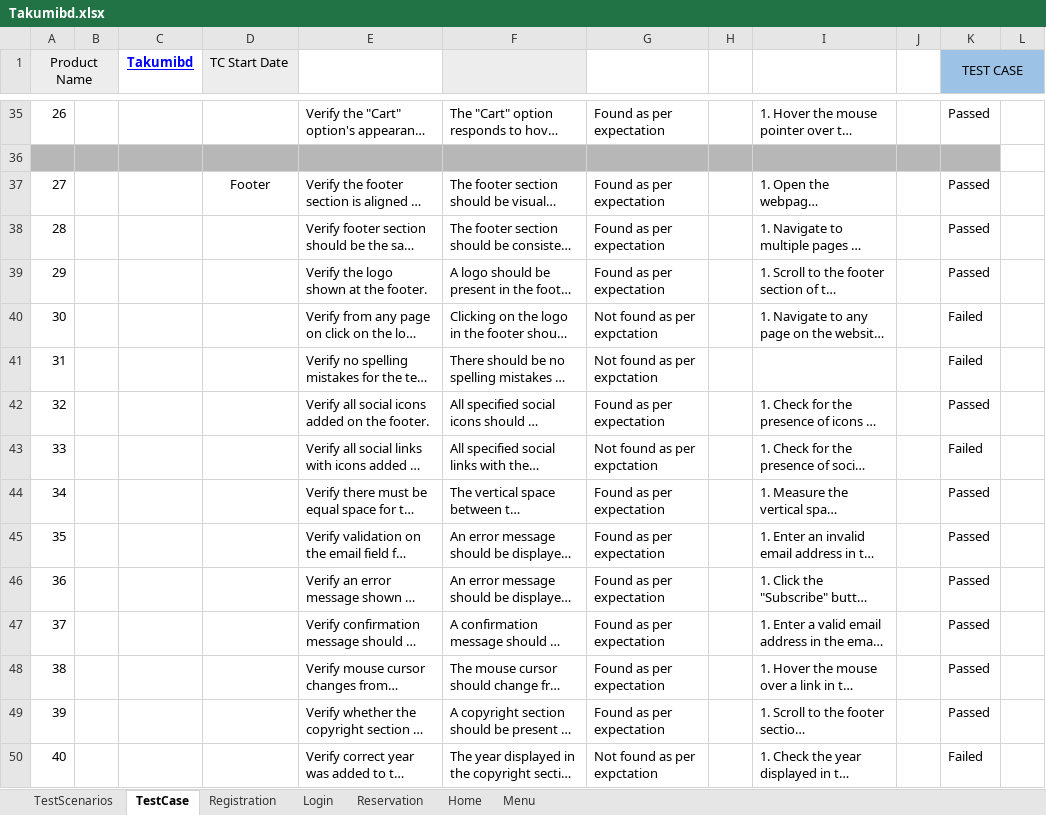
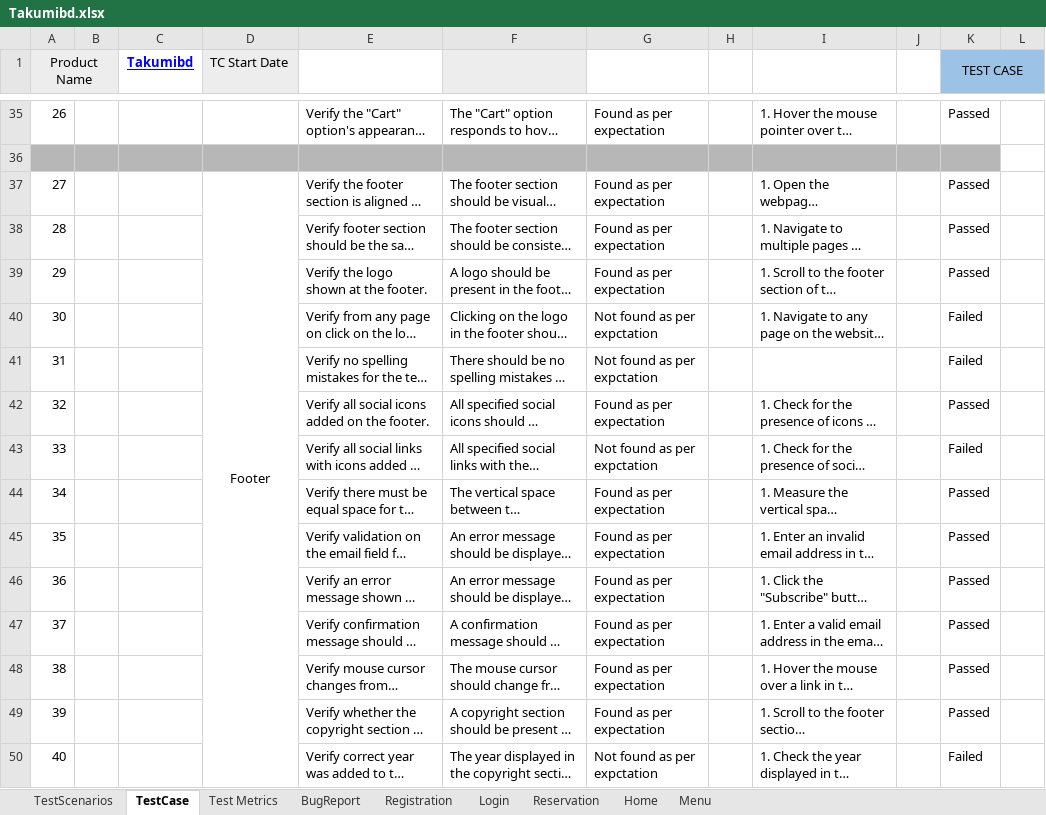
Before and after one commit to sumu9897/Takumi, an Excel workbook: Takumibd.xlsx, sheet TestCase, drawn as a sheet; only a part is shown, gaps mark what is left out; long unchanged cells end in …; values as stored, in another font and other column widths than the file's, no borders; charts and pictures and conditional formats not drawn; the diff covers the shown part only; the diff names each change by its address in the sheet, - before the commit and + after, or states it on an @@ line.

```diff
--- a/Takumibd.xlsx (sheet TestCase)
+++ b/Takumibd.xlsx (sheet TestCase)
+sheet tab: Test Metrics
+sheet tab: BugReport
+D37:D68 merged
```
Also changed, not shown: 32 added rows, 1 edited cell and cell formats elsewhere in this sheet, sheet TestScenarios, charts or pictures, 3 other files.
